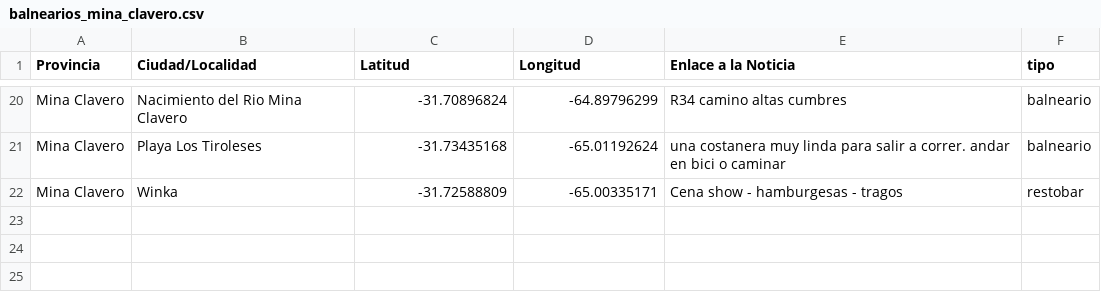
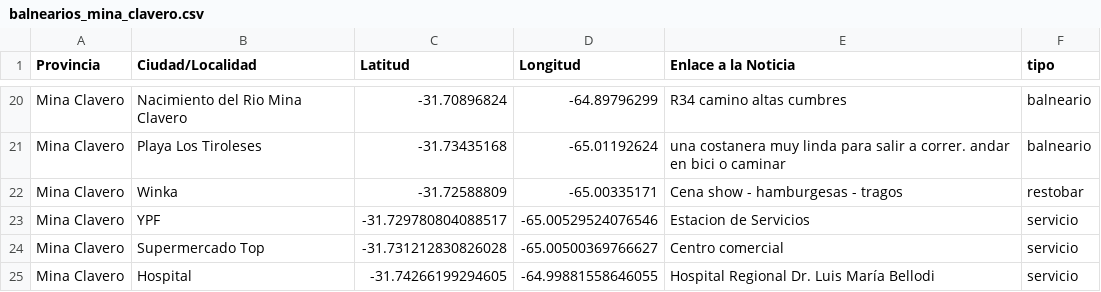
Before and after one commit to Pablojvizz/ovinis_map, a CSV file: balnearios_mina_clavero.csv, drawn as a sheet; only a part is shown, gaps mark what is left out; the diff names each change by its address in the sheet, - before the commit and + after, or states it on an @@ line.

Commit message:
Update balnearios_mina_clavero.csv

```diff
--- a/balnearios_mina_clavero.csv
+++ b/balnearios_mina_clavero.csv
+row 23: Mina Clavero | YPF | -31.729780804088517 | -65.00529524076546 | Estacion de Servicios | servicio
+row 24: Mina Clavero | Supermercado Top | -31.731212830826028 | -65.00500369766627 | Centro comercial | servicio
+row 25: Mina Clavero | Hospital | -31.74266199294605 | -64.99881558646055 | Hospital Regional Dr. Luis María Bellodi | servicio
```
